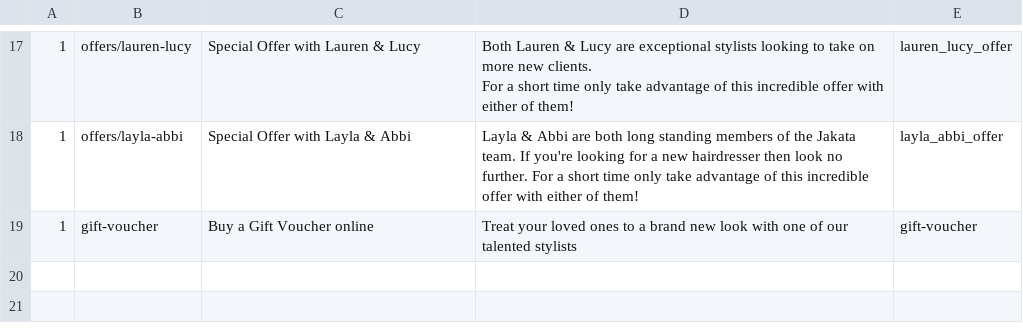
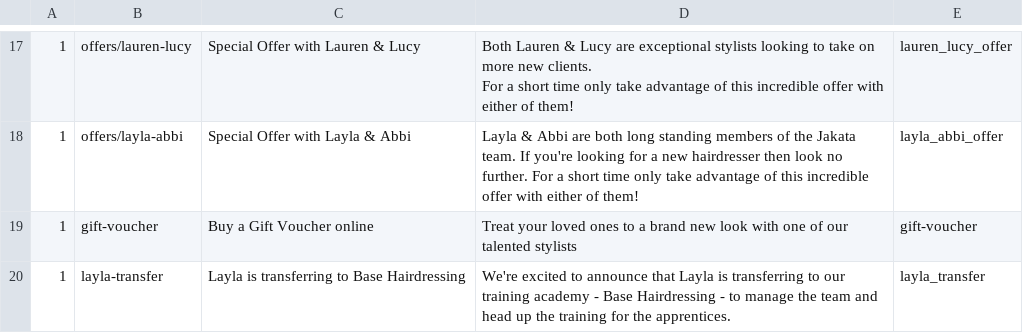
Before and after one commit to araquach/pk20, a CSV file: data/csv/meta_infos/Jakata-Jakata.csv, drawn as a sheet; only a part is shown, gaps mark what is left out; the diff names each change by its address in the sheet, - before the commit and + after, or states it on an @@ line.

Commit message:
Added Layla meta

```diff
--- a/data/csv/meta_infos/Jakata-Jakata.csv
+++ b/data/csv/meta_infos/Jakata-Jakata.csv
+row 20: 1 | layla-transfer | Layla is transferring to Base Hairdressing | We're excited to announce that Layla is transferring to our training academy - Base Hairdressing - to manage the team and head up the training for the apprentices. | layla_transfer
```
Also changed, not shown: 1 other file.
